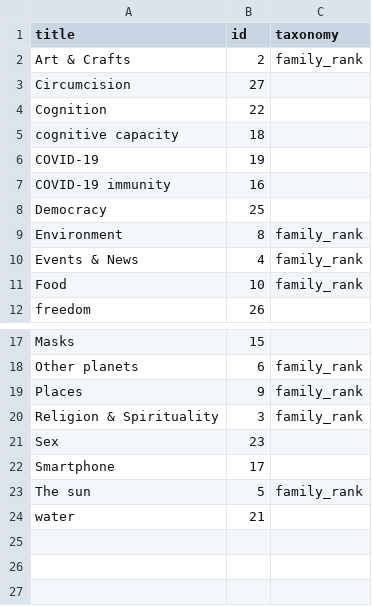
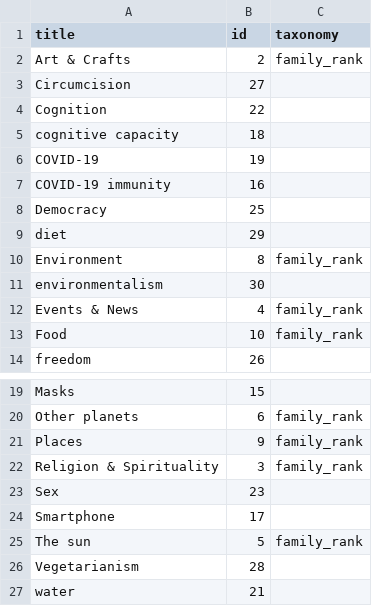
Before and after one commit to convus/legacy-convus_content, a CSV file: tags.csv, drawn as a sheet; only a part is shown, gaps mark what is left out; the diff names each change by its address in the sheet, - before the commit and + after, or states it on an @@ line.

```diff
--- a/tags.csv
+++ b/tags.csv
+row 9: diet | 29
+row 11: environmentalism | 30
+row 26: Vegetarianism | 28
```
Also changed, not shown: publications.csv.
